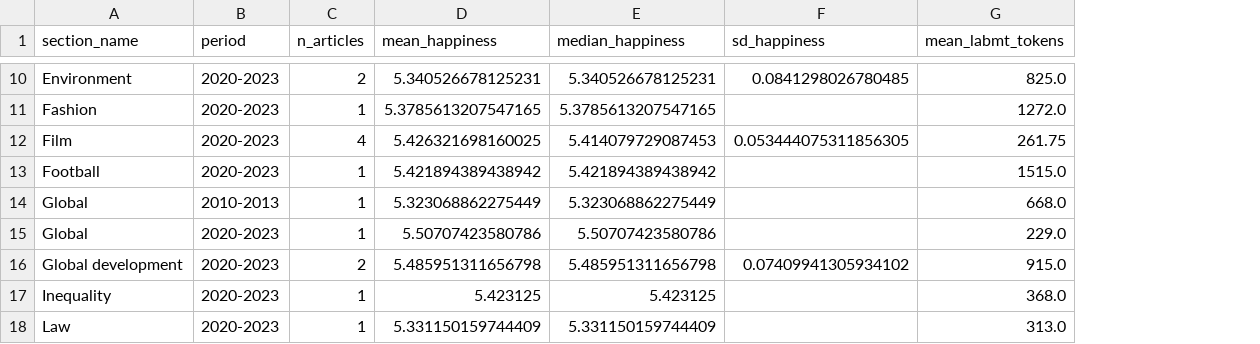
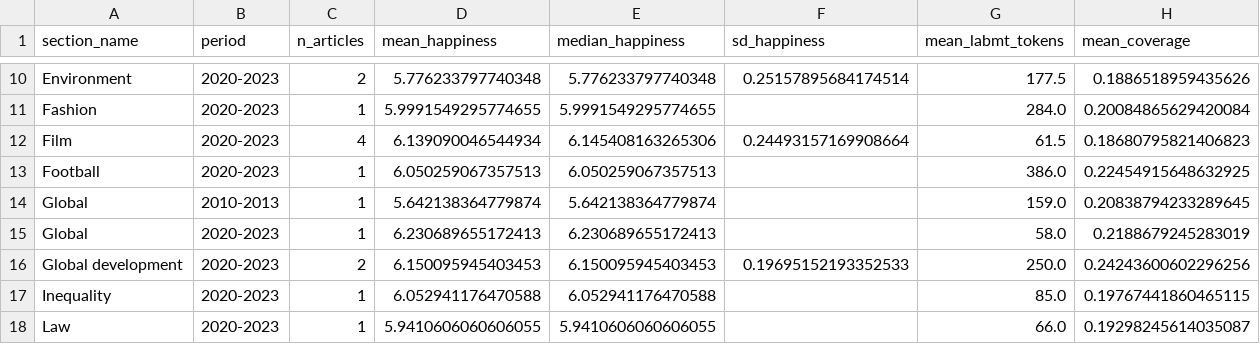
Before and after one commit to leahgennaraki-blip/CtH_group6, a CSV file: tables/guardian_section_happiness_summary.csv, drawn as a sheet; only a part is shown, gaps mark what is left out; the diff covers the shown part only; the diff names each change by its address in the sheet, - before the commit and + after, or states it on an @@ line.

```diff
--- a/tables/guardian_section_happiness_summary.csv
+++ b/tables/guardian_section_happiness_summary.csv
+column H (mean_coverage), rows 10-18: 0.1886518959435626 | 0.20084865629420084 | 0.18680795821406823 | 0.22454915648632925 | 0.20838794233289645 | 0.2188679245283019 | 0.24243600602296256 | 0.19767441860465115 | 0.19298245614035087
-D10 (mean_happiness): 5.340526678125231
+D10 (mean_happiness): 5.776233797740348
-E10 (median_happiness): 5.340526678125231
+E10 (median_happiness): 5.776233797740348
-F10 (sd_happiness): 0.0841298026780485
+F10 (sd_happiness): 0.25157895684174514
-G10 (mean_labmt_tokens): 825.0
+G10 (mean_labmt_tokens): 177.5
-D11 (mean_happiness): 5.3785613207547165
+D11 (mean_happiness): 5.9991549295774655
-E11 (median_happiness): 5.3785613207547165
+E11 (median_happiness): 5.9991549295774655
-G11 (mean_labmt_tokens): 1272.0
+G11 (mean_labmt_tokens): 284.0
-D12 (mean_happiness): 5.426321698160025
+D12 (mean_happiness): 6.139090046544934
-E12 (median_happiness): 5.414079729087453
+E12 (median_happiness): 6.145408163265306
-F12 (sd_happiness): 0.053444075311856305
+F12 (sd_happiness): 0.24493157169908664
-G12 (mean_labmt_tokens): 261.75
+G12 (mean_labmt_tokens): 61.5
-D13 (mean_happiness): 5.421894389438942
+D13 (mean_happiness): 6.050259067357513
-E13 (median_happiness): 5.421894389438942
+E13 (median_happiness): 6.050259067357513
-G13 (mean_labmt_tokens): 1515.0
+G13 (mean_labmt_tokens): 386.0
-D14 (mean_happiness): 5.323068862275449
+D14 (mean_happiness): 5.642138364779874
-E14 (median_happiness): 5.323068862275449
+E14 (median_happiness): 5.642138364779874
-G14 (mean_labmt_tokens): 668.0
+G14 (mean_labmt_tokens): 159.0
-D15 (mean_happiness): 5.50707423580786
+D15 (mean_happiness): 6.230689655172413
-E15 (median_happiness): 5.50707423580786
+E15 (median_happiness): 6.230689655172413
-G15 (mean_labmt_tokens): 229.0
+G15 (mean_labmt_tokens): 58.0
-D16 (mean_happiness): 5.485951311656798
+D16 (mean_happiness): 6.150095945403453
-E16 (median_happiness): 5.485951311656798
+E16 (median_happiness): 6.150095945403453
-F16 (sd_happiness): 0.07409941305934102
+F16 (sd_happiness): 0.19695152193352533
-G16 (mean_labmt_tokens): 915.0
+G16 (mean_labmt_tokens): 250.0
-D17 (mean_happiness): 5.423125
+D17 (mean_happiness): 6.052941176470588
-E17 (median_happiness): 5.423125
+E17 (median_happiness): 6.052941176470588
-G17 (mean_labmt_tokens): 368.0
+G17 (mean_labmt_tokens): 85.0
-D18 (mean_happiness): 5.331150159744409
+D18 (mean_happiness): 5.9410606060606055
-E18 (median_happiness): 5.331150159744409
+E18 (median_happiness): 5.9410606060606055
-G18 (mean_labmt_tokens): 313.0
+G18 (mean_labmt_tokens): 66.0
```
Also changed, not shown: 97 edited cells elsewhere in this file, 15 other files.
